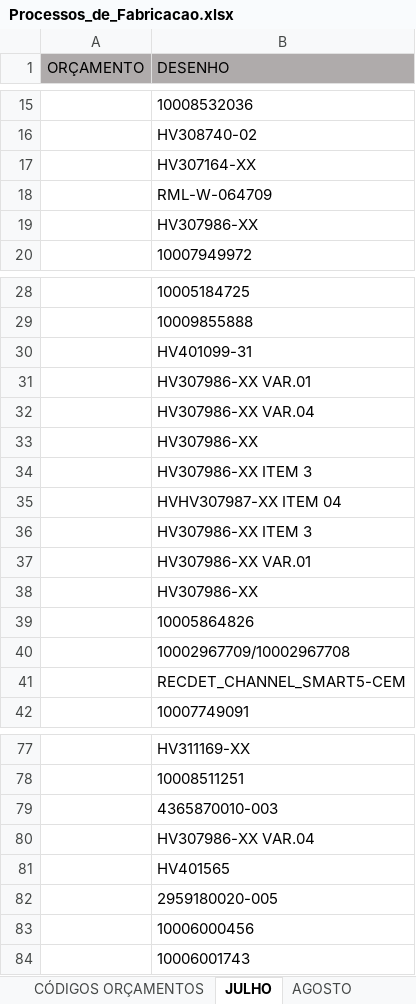
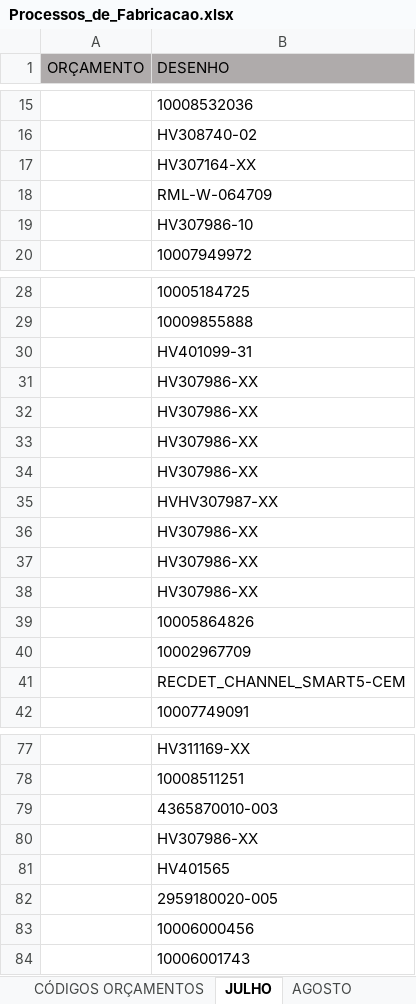
Before and after one commit to MatheusRiosBarcelos/Analise_horas, an Excel workbook: Processos_de_Fabricacao.xlsx, sheet JULHO, drawn as a sheet; only a part is shown, gaps mark what is left out; values as stored, in another font and other column widths than the file's, no borders; conditional formats not drawn; removed rows and columns are numbered as before the commit, all else as after; the diff names each change by its address in the sheet, - before the commit and + after, or states it on an @@ line.

```diff
--- a/Processos_de_Fabricacao.xlsx (sheet JULHO)
+++ b/Processos_de_Fabricacao.xlsx (sheet JULHO)
-B19 (DESENHO): HV307986-XX
+B19 (DESENHO): HV307986-10
-row 31:  | HV307986-XX VAR.01
-row 32:  | HV307986-XX VAR.04
-B32 (DESENHO): HV307986-XX ITEM 3
+B32 (DESENHO): HV307986-XX
-B33 (DESENHO): HVHV307987-XX ITEM 04
+B33 (DESENHO): HV307986-XX
-B34 (DESENHO): HV307986-XX ITEM 3
+B34 (DESENHO): HV307986-XX
-B35 (DESENHO): HV307986-XX VAR.01
+B35 (DESENHO): HVHV307987-XX
+row 36:  | HV307986-XX
+row 37:  | HV307986-XX
-B40 (DESENHO): 10002967709/10002967708
+B40 (DESENHO): 10002967709
-B80 (DESENHO): HV307986-XX VAR.04
+B80 (DESENHO): HV307986-XX
```
Also changed, not shown: sheet PROCESSOS DE FABRICAÇÃO, 2 other files.
